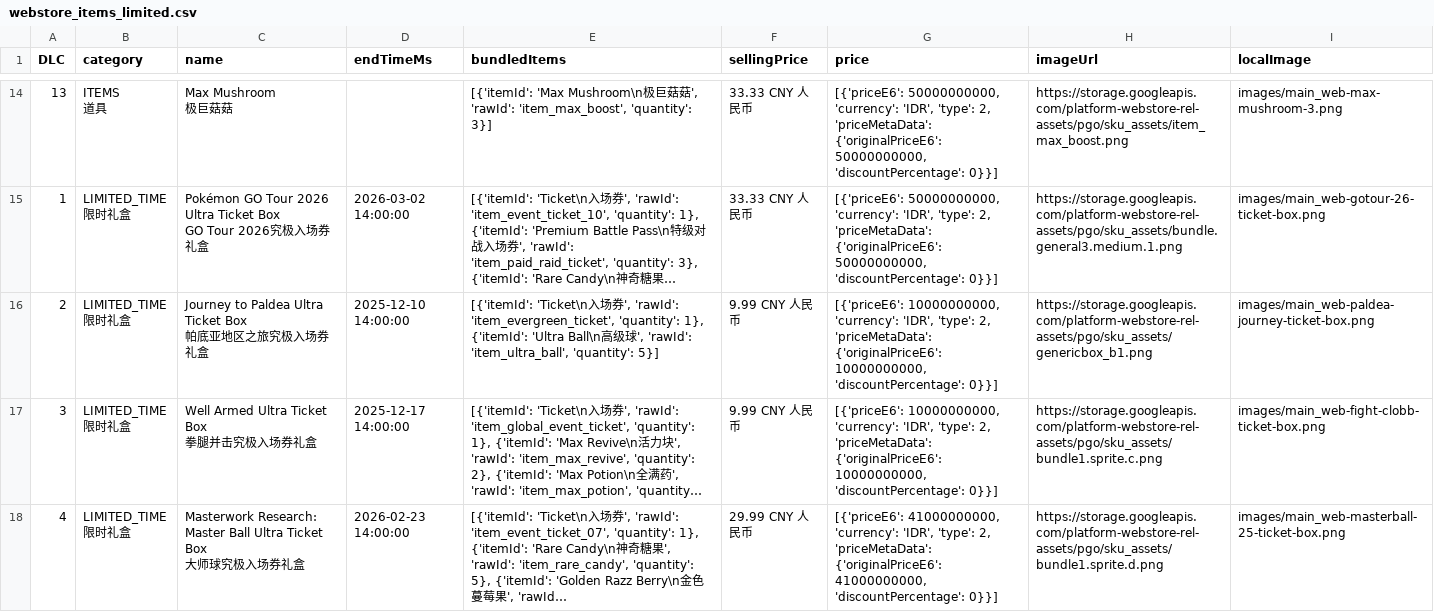
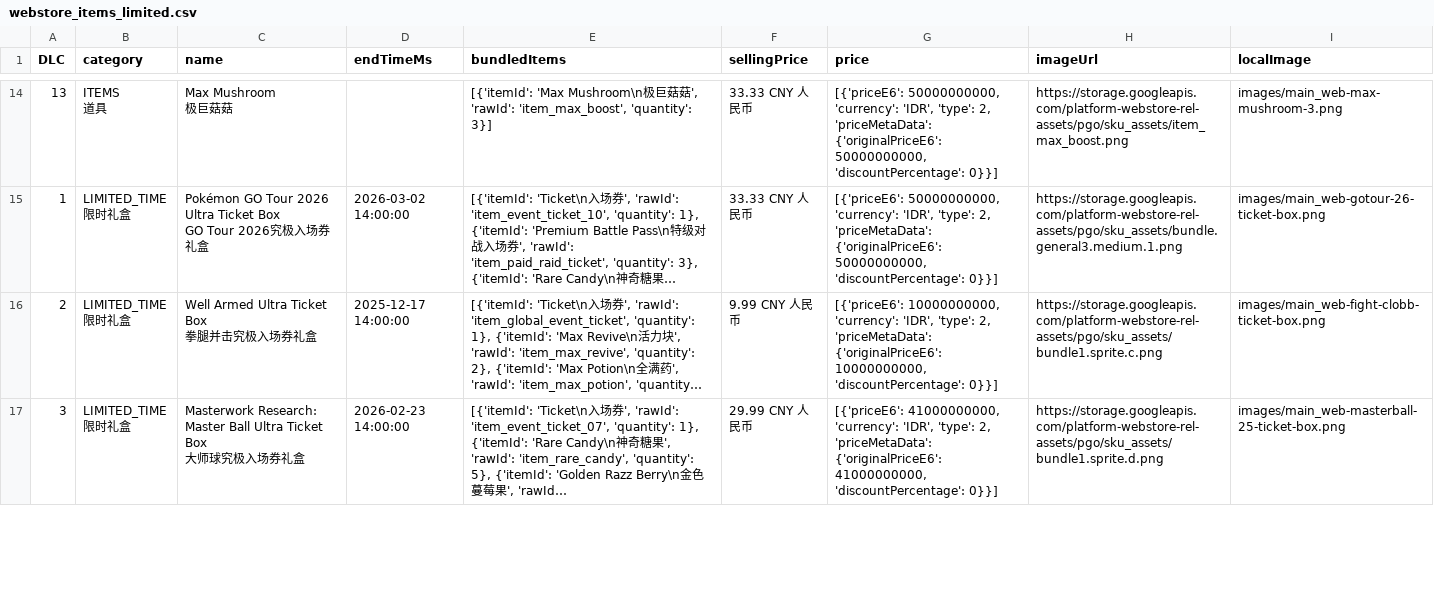
Before and after one commit to TeemoInOxford/pokemongo-store-tracker, a CSV file: webstore_items_limited.csv, drawn as a sheet; only a part is shown, gaps mark what is left out; long unchanged cells end in …; removed rows and columns are numbered as before the commit, all else as after; ↵ is a line break in a cell; the diff covers the shown part only; the diff names each change by its address in the sheet, - before the commit and + after, or states it on an @@ line.

Commit message:
Update store data and images [auto]

```diff
--- a/webstore_items_limited.csv
+++ b/webstore_items_limited.csv
-row 16: 2 | LIMITED_TIME ↵ 限时礼盒 | Journey to Paldea Ultra Ticket Box ↵ 帕底亚地区之旅究极入场券礼盒 | 2025-12-10 14:00:00 | [{'itemId': 'Ticket\n入场券', 'rawId': 'item_evergreen_ticket', 'quantity': 1}, {'itemId': 'Ultra Ball\n高级球', 'rawId': 'item_ultra_ball', 'quantity': 5}] | 9.99 CNY 人民币 | [{'priceE6': 10000000000, 'currency': 'IDR', 'type': 2, 'priceMetaData': {'originalPriceE6': 10000000000, 'discountPercentage': 0}}] | https://storage.googleapis.com/platform-webstore-rel-assets/pgo/sku_assets/genericbox_b1.png | images/main_web-paldea-journey-ticket-box.png
-A16 (DLC): 3
+A16 (DLC): 2
-A17 (DLC): 4
+A17 (DLC): 3
```
Also changed, not shown: 3 edited cells elsewhere in this file, 3 other files.
